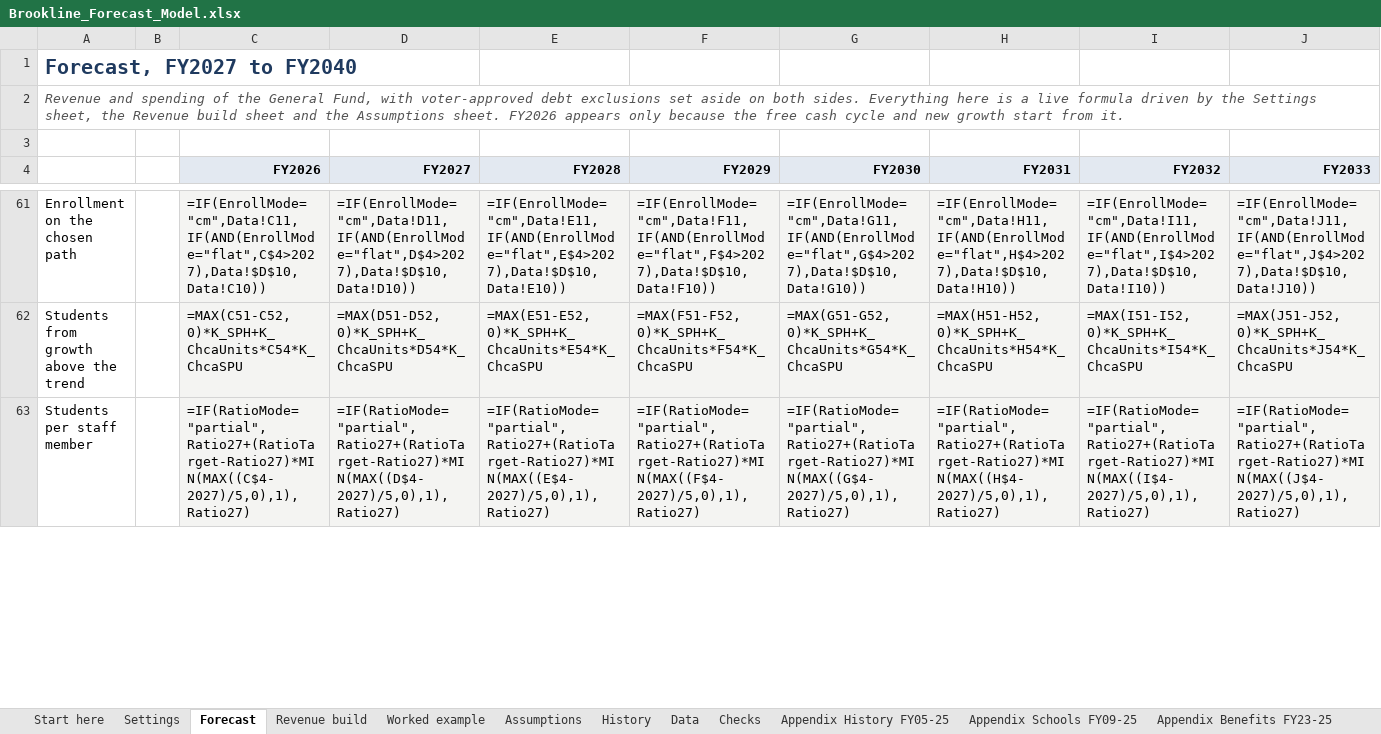
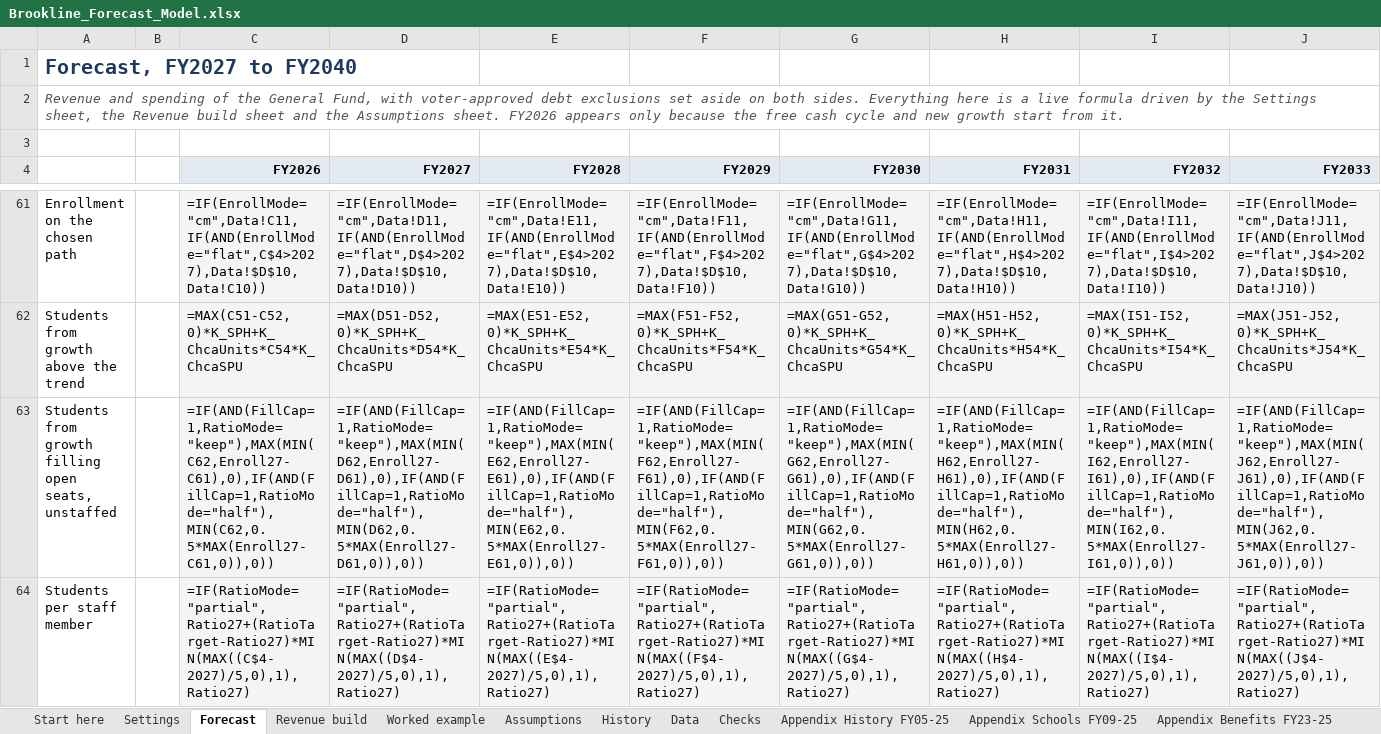
Before and after one commit to benjammin-code/brookline-budget-2040, an Excel workbook: Brookline_Forecast_Model.xlsx, sheet Forecast, drawn as a sheet; only a part is shown, gaps mark what is left out; values as stored, in another font and other column widths than the file's, no borders; formulas without a stored value are shown as written; conditional formats not drawn; rows hold the shown columns only; the diff covers the shown part only; the diff names each change by its address in the sheet, - before the commit and + after, or states it on an @@ line.

```diff
--- a/Brookline_Forecast_Model.xlsx (sheet Forecast)
+++ b/Brookline_Forecast_Model.xlsx (sheet Forecast)
+row 63: Students from growth filling open seats, unstaffed |  | =IF(AND(FillCap=1,RatioMode="keep"),MAX(MIN(C62,Enroll27-C61),0),IF(AND(FillCap=1,RatioMode="half"),MIN(C62,0.5*MAX(Enroll27-C61,0)),0)) | =IF(AND(FillCap=1,RatioMode="keep"),MAX(MIN(D62,Enroll27-D61),0),IF(AND(FillCap=1,RatioMode="half"),MIN(D62,0.5*MAX(Enroll27-D61,0)),0)) | =IF(AND(FillCap=1,RatioMode="keep"),MAX(MIN(E62,Enroll27-E61),0),IF(AND(FillCap=1,RatioMode="half"),MIN(E62,0.5*MAX(Enroll27-E61,0)),0)) | =IF(AND(FillCap=1,RatioMode="keep"),MAX(MIN(F62,Enroll27-F61),0),IF(AND(FillCap=1,RatioMode="half"),MIN(F62,0.5*MAX(Enroll27-F61,0)),0)) | =IF(AND(FillCap=1,RatioMode="keep"),MAX(MIN(G62,Enroll27-G61),0),IF(AND(FillCap=1,RatioMode="half"),MIN(G62,0.5*MAX(Enroll27-G61,0)),0)) | =IF(AND(FillCap=1,RatioMode="keep"),MAX(MIN(H62,Enroll27-H61),0),IF(AND(FillCap=1,RatioMode="half"),MIN(H62,0.5*MAX(Enroll27-H61,0)),0)) | =IF(AND(FillCap=1,RatioMode="keep"),MAX(MIN(I62,Enroll27-I61),0),IF(AND(FillCap=1,RatioMode="half"),MIN(I62,0.5*MAX(Enroll27-I61,0)),0)) | =IF(AND(FillCap=1,RatioMode="keep"),MAX(MIN(J62,Enroll27-J61),0),IF(AND(FillCap=1,RatioMode="half"),MIN(J62,0.5*MAX(Enroll27-J61,0)),0))
```
Also changed, not shown: 394 edited cells elsewhere in this sheet, sheet Assumptions, sheet Worked example, Brookline_Enrollment_Explained.xlsx, 27 other files.
